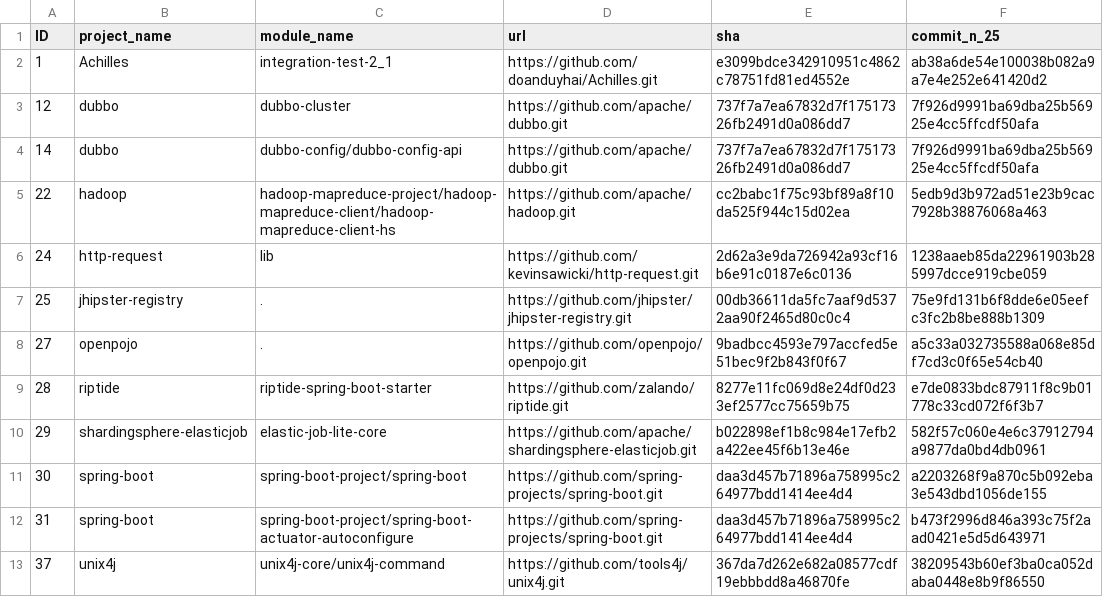
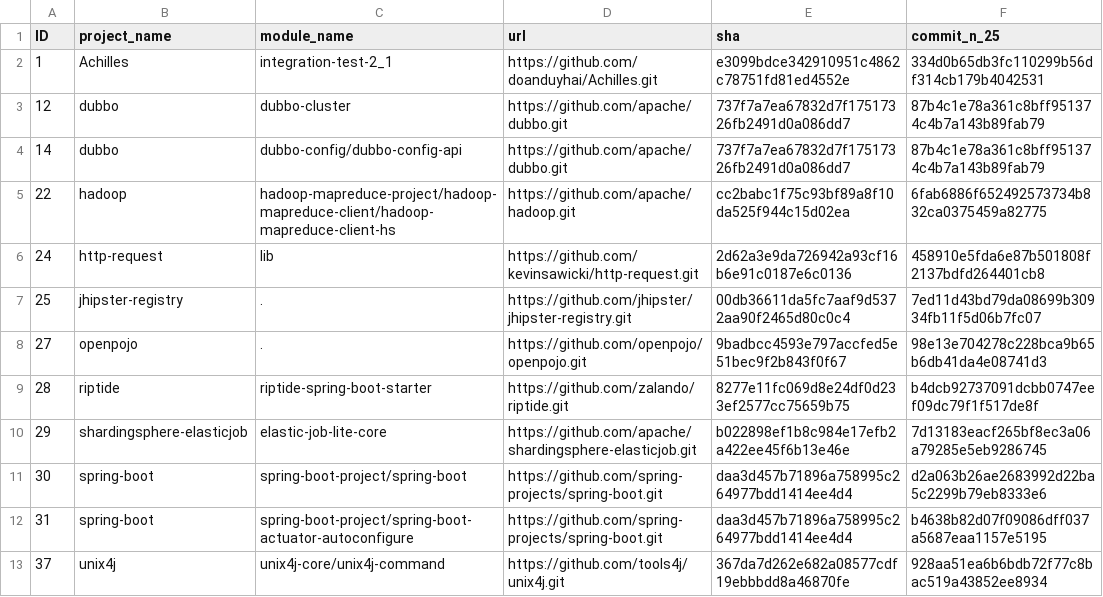
Before and after one commit to Talank/otog, a CSV file: docker_project_template/referenced_sheets/commit_n_25.csv, drawn as a sheet.

Commit message:
module 1 run success

```diff
--- a/docker_project_template/referenced_sheets/commit_n_25.csv
+++ b/docker_project_template/referenced_sheets/commit_n_25.csv
@@ -1,13 +1,13 @@
 ID,project_name,module_name,url,sha,commit_n_25
-1,Achilles,integration-test-2_1,https://github.com/doanduyhai/Achilles.git,e3099bdce342910951c4862c78751fd81ed4552e,ab38a6de54e100038b082a9a7e4e252e641420d2
-12,dubbo,dubbo-cluster,https://github.com/apache/dubbo.git,737f7a7ea67832d7f17517326fb2491d0a086dd7,7f926d9991ba69dba25b56925e4cc5ffcdf50afa
-14,dubbo,dubbo-config/dubbo-config-api,https://github.com/apache/dubbo.git,737f7a7ea67832d7f17517326fb2491d0a086dd7,7f926d9991ba69dba25b56925e4cc5ffcdf50afa
-22,hadoop,hadoop-mapreduce-project/hadoop-mapreduce-client/hadoop-mapreduce-client-hs,https://github.com/apache/hadoop.git,cc2babc1f75c93bf89a8f10da525f944c15d02ea,5edb9d3b972ad51e23b9cac7928b38876068a463
-24,http-request,lib,https://github.com/kevinsawicki/http-request.git,2d62a3e9da726942a93cf16b6e91c0187e6c0136,1238aaeb85da22961903b285997dcce919cbe059
-25,jhipster-registry,.,https://github.com/jhipster/jhipster-registry.git,00db36611da5fc7aaf9d5372aa90f2465d80c0c4,75e9fd131b6f8dde6e05eefc3fc2b8be888b1309
-27,openpojo,.,https://github.com/openpojo/openpojo.git,9badbcc4593e797accfed5e51bec9f2b843f0f67,a5c33a032735588a068e85df7cd3c0f65e54cb40
-28,riptide,riptide-spring-boot-starter,https://github.com/zalando/riptide.git,8277e11fc069d8e24df0d233ef2577cc75659b75,e7de0833bdc87911f8c9b01778c33cd072f6f3b7
-29,shardingsphere-elasticjob,elastic-job-lite-core,https://github.com/apache/shardingsphere-elasticjob.git,b022898ef1b8c984e17efb2a422ee45f6b13e46e,582f57c060e4e6c37912794a9877da0bd4db0961
-30,spring-boot,spring-boot-project/spring-boot,https://github.com/spring-projects/spring-boot.git,daa3d457b71896a758995c264977bdd1414ee4d4,a2203268f9a870c5b092eba3e543dbd1056de155
-31,spring-boot,spring-boot-project/spring-boot-actuator-autoconfigure,https://github.com/spring-projects/spring-boot.git,daa3d457b71896a758995c264977bdd1414ee4d4,b473f2996d846a393c75f2aad0421e5d5d643971
-37,unix4j,unix4j-core/unix4j-command,https://github.com/tools4j/unix4j.git,367da7d262e682a08577cdf19ebbbdd8a46870fe,38209543b60ef3ba0ca052daba0448e8b9f86550
+1,Achilles,integration-test-2_1,https://github.com/doanduyhai/Achilles.git,e3099bdce342910951c4862c78751fd81ed4552e,334d0b65db3fc110299b56df314cb179b4042531
+12,dubbo,dubbo-cluster,https://github.com/apache/dubbo.git,737f7a7ea67832d7f17517326fb2491d0a086dd7,87b4c1e78a361c8bff951374c4b7a143b89fab79
+14,dubbo,dubbo-config/dubbo-config-api,https://github.com/apache/dubbo.git,737f7a7ea67832d7f17517326fb2491d0a086dd7,87b4c1e78a361c8bff951374c4b7a143b89fab79
+22,hadoop,hadoop-mapreduce-project/hadoop-mapreduce-client/hadoop-mapreduce-client-hs,https://github.com/apache/hadoop.git,cc2babc1f75c93bf89a8f10da525f944c15d02ea,6fab6886f652492573734b832ca0375459a82775
+24,http-request,lib,https://github.com/kevinsawicki/http-request.git,2d62a3e9da726942a93cf16b6e91c0187e6c0136,458910e5fda6e87b501808f2137bdfd264401cb8
+25,jhipster-registry,.,https://github.com/jhipster/jhipster-registry.git,00db36611da5fc7aaf9d5372aa90f2465d80c0c4,7ed11d43bd79da08699b30934fb11f5d06b7fc07
+27,openpojo,.,https://github.com/openpojo/openpojo.git,9badbcc4593e797accfed5e51bec9f2b843f0f67,98e13e704278c228bca9b65b6db41da4e08741d3
+28,riptide,riptide-spring-boot-starter,https://github.com/zalando/riptide.git,8277e11fc069d8e24df0d233ef2577cc75659b75,b4dcb92737091dcbb0747eef09dc79f1f517de8f
+29,shardingsphere-elasticjob,elastic-job-lite-core,https://github.com/apache/shardingsphere-elasticjob.git,b022898ef1b8c984e17efb2a422ee45f6b13e46e,7d13183eacf265bf8ec3a06a79285e5eb9286745
+30,spring-boot,spring-boot-project/spring-boot,https://github.com/spring-projects/spring-boot.git,daa3d457b71896a758995c264977bdd1414ee4d4,d2a063b26ae2683992d22ba5c2299b79eb8333e6
+31,spring-boot,spring-boot-project/spring-boot-actuator-autoconfigure,https://github.com/spring-projects/spring-boot.git,daa3d457b71896a758995c264977bdd1414ee4d4,b4638b82d07f09086dff037a5687eaa1157e5195
+37,unix4j,unix4j-core/unix4j-command,https://github.com/tools4j/unix4j.git,367da7d262e682a08577cdf19ebbbdd8a46870fe,928aa51ea6b6bdb72f77c8bac519a43852ee8934
```
Also changed, not shown: 3 other files.
